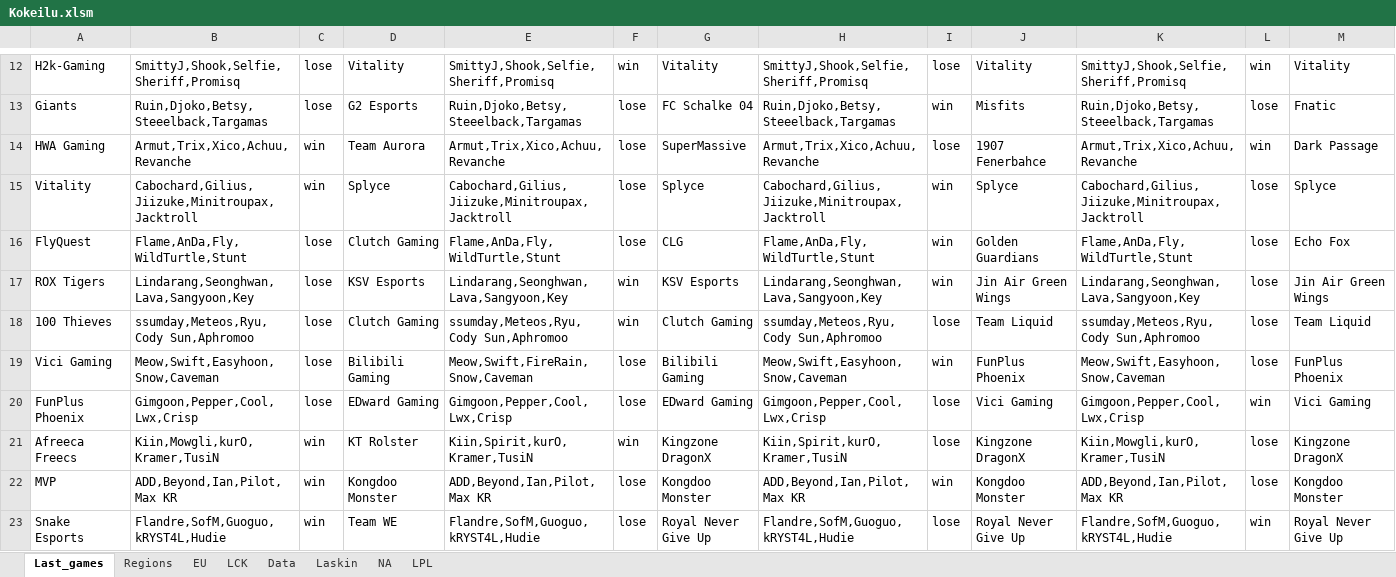
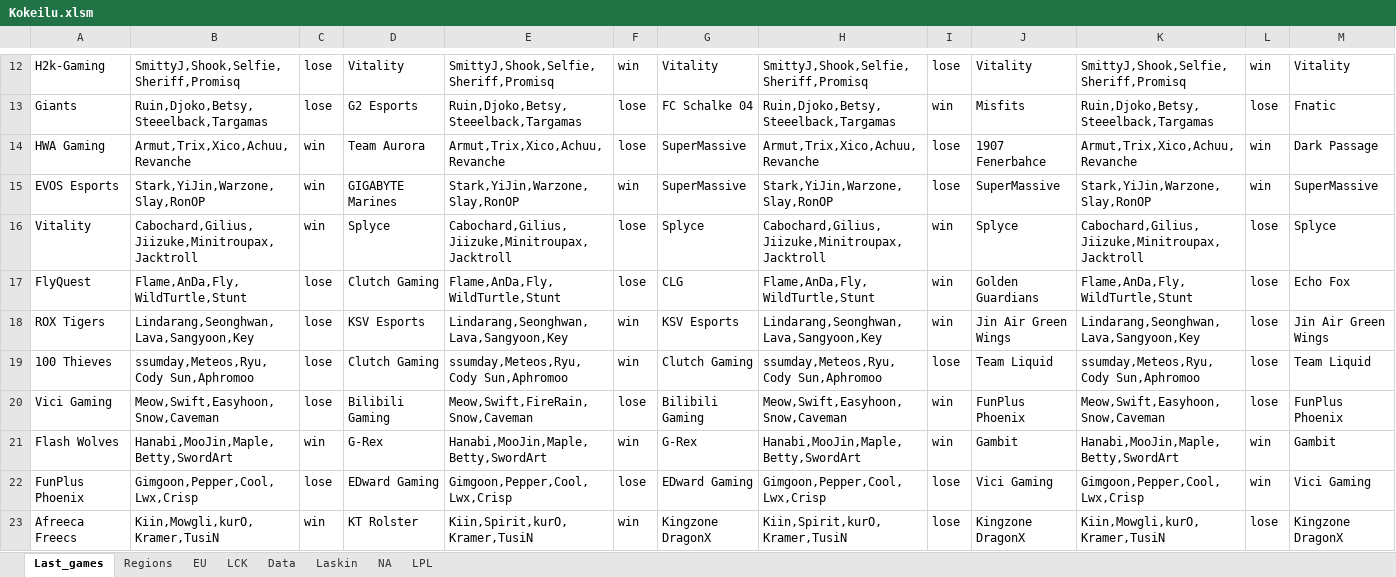
Before and after one commit to Ledareg/e-sports, an Excel workbook: Kokeilu.xlsm, sheet Last_games, drawn as a sheet; only a part is shown, gaps mark what is left out; the shorter side is filled out with more unchanged rows; values as stored, in another font and other column widths than the file's, no borders; rows hold the shown columns only; the diff names each change by its address in the sheet, - before the commit and + after, or states it on an @@ line.

```diff
--- a/Kokeilu.xlsm (sheet Last_games)
+++ b/Kokeilu.xlsm (sheet Last_games)
+row 15: EVOS Esports | Stark,YiJin,Warzone,Slay,RonOP | win | GIGABYTE Marines | Stark,YiJin,Warzone,Slay,RonOP | win | SuperMassive | Stark,YiJin,Warzone,Slay,RonOP | lose | SuperMassive | Stark,YiJin,Warzone,Slay,RonOP | win | SuperMassive
+row 21: Flash Wolves | Hanabi,MooJin,Maple,Betty,SwordArt | win | G-Rex | Hanabi,MooJin,Maple,Betty,SwordArt | win | G-Rex | Hanabi,MooJin,Maple,Betty,SwordArt | win | Gambit | Hanabi,MooJin,Maple,Betty,SwordArt | win | Gambit
```
Also changed, not shown: sheet Laskin, sheet Data, formulas that keep their value, charts or pictures, 9 other files.
